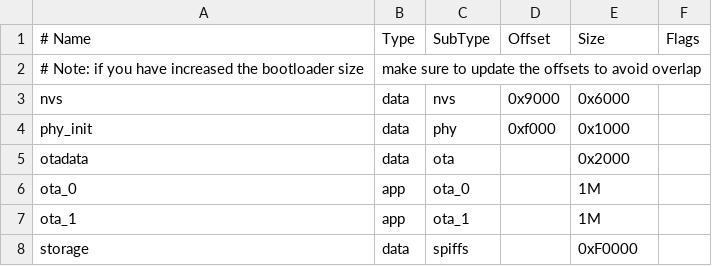
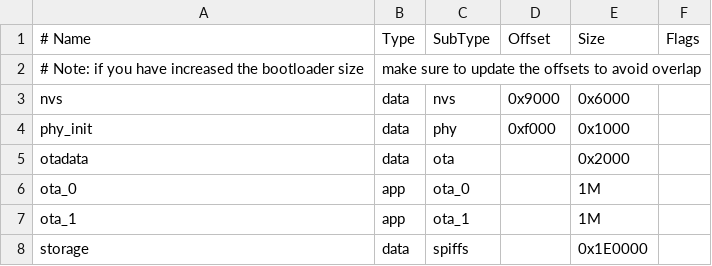
Before and after one commit to ShenRen/esp_ghota_example, a CSV file: partitions.csv, drawn as a sheet.

```diff
--- a/partitions.csv
+++ b/partitions.csv
@@ -7,2 +7,2 @@ ota_0,    app,  ota_0,         , 1M,
 ota_1,    app,  ota_1,         , 1M
-storage,  data, spiffs,        , 0xF0000,
+storage,  data, spiffs,        , 0x1E0000,
```
Also changed, not shown: 6 other files.
